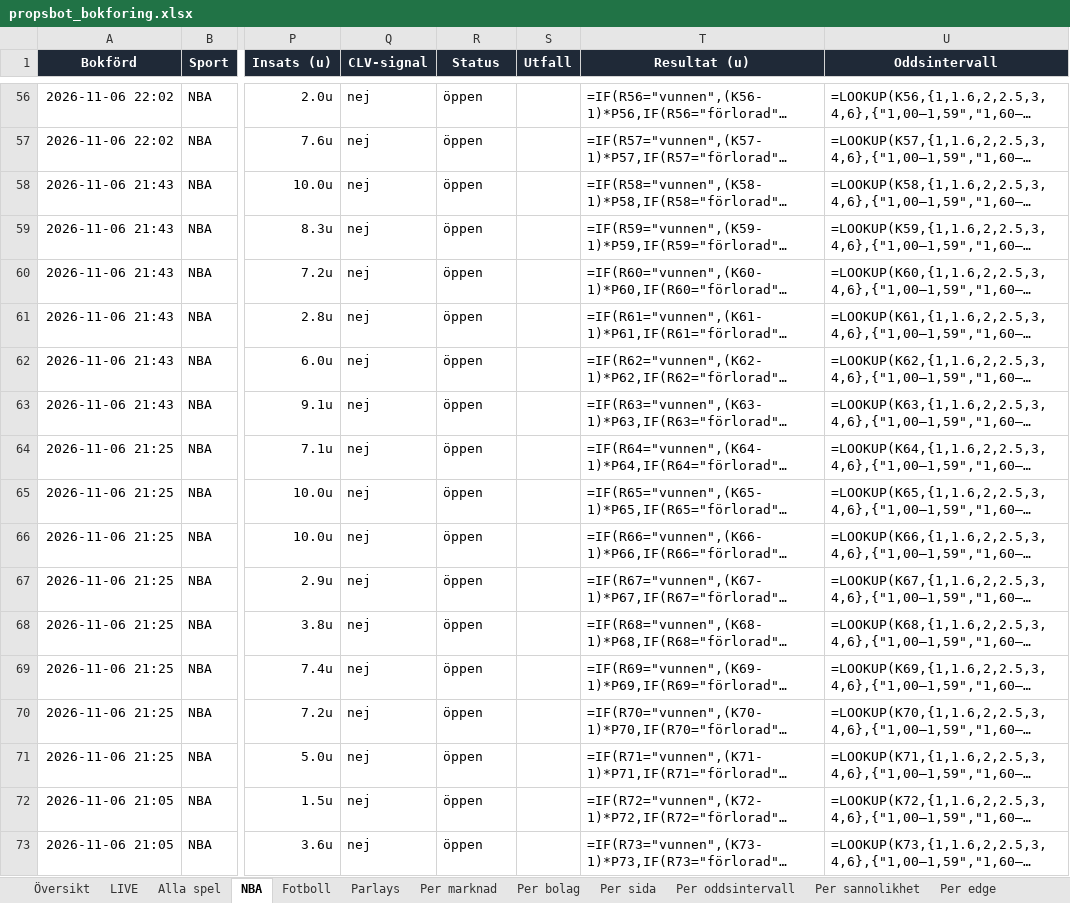
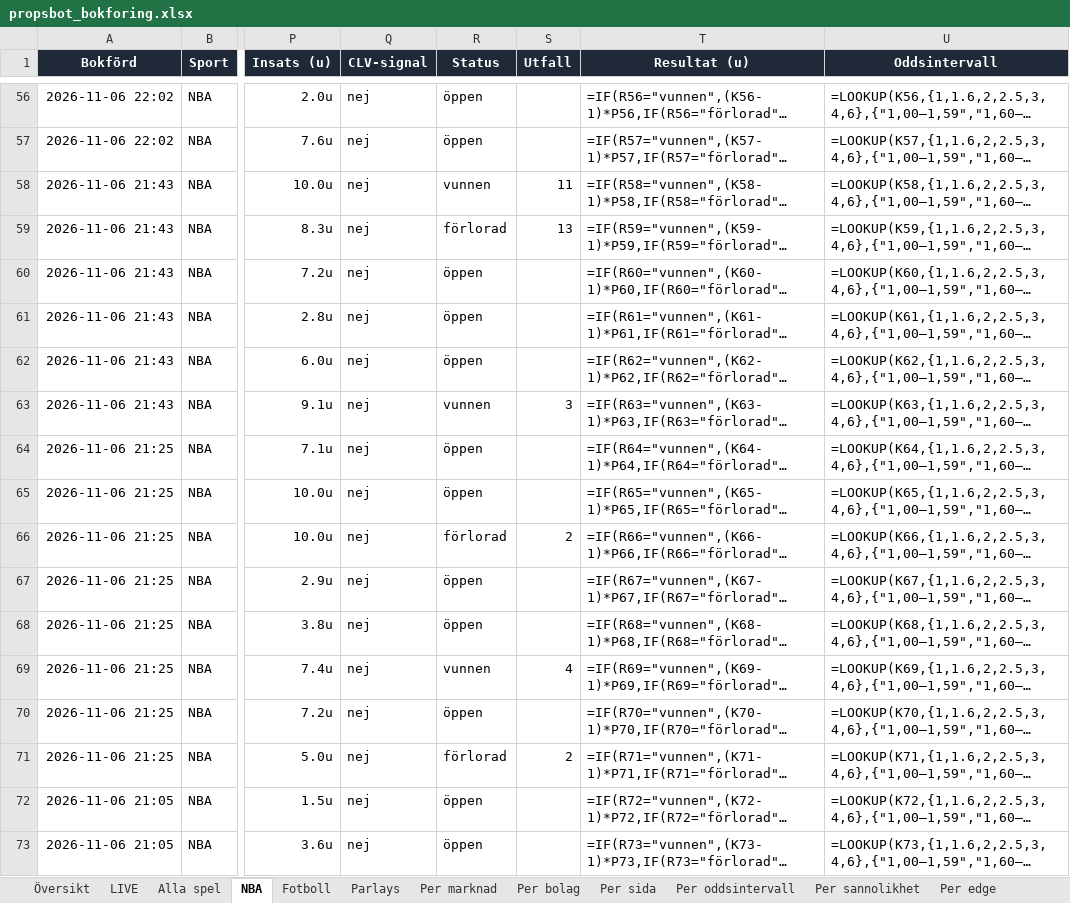
Before and after one commit to FatFockFrank888/propsbot, an Excel workbook: site/propsbot_bokforing.xlsx, sheet NBA, drawn as a sheet; only a part is shown, gaps mark what is left out; long unchanged cells end in …; values as stored, in another font and other column widths than the file's, no borders; formulas without a stored value are shown as written; conditional formats and table styles not drawn; the diff covers the shown part only; the diff names each change by its address in the sheet, - before the commit and + after, or states it on an @@ line.

```diff
--- a/site/propsbot_bokforing.xlsx (sheet NBA)
+++ b/site/propsbot_bokforing.xlsx (sheet NBA)
-R58 (Status): öppen
+R58 (Status): vunnen
-S58 (Utfall): (empty)
+S58 (Utfall): 11
-R59 (Status): öppen
+R59 (Status): förlorad
-S59 (Utfall): (empty)
+S59 (Utfall): 13
-R63 (Status): öppen
+R63 (Status): vunnen
-S63 (Utfall): (empty)
+S63 (Utfall): 3
-R66 (Status): öppen
+R66 (Status): förlorad
-S66 (Utfall): (empty)
+S66 (Utfall): 2
-R69 (Status): öppen
+R69 (Status): vunnen
-S69 (Utfall): (empty)
+S69 (Utfall): 4
-R71 (Status): öppen
+R71 (Status): förlorad
-S71 (Utfall): (empty)
+S71 (Utfall): 2
```
Also changed, not shown: 73 edited cells elsewhere in this sheet, sheet Alla spel, sheet Fotboll, sheet Per marknad, sheet Per oddsintervall, sheet Per edge, sheet Per sannolikhet, 9 more sheets, 24 other files.
